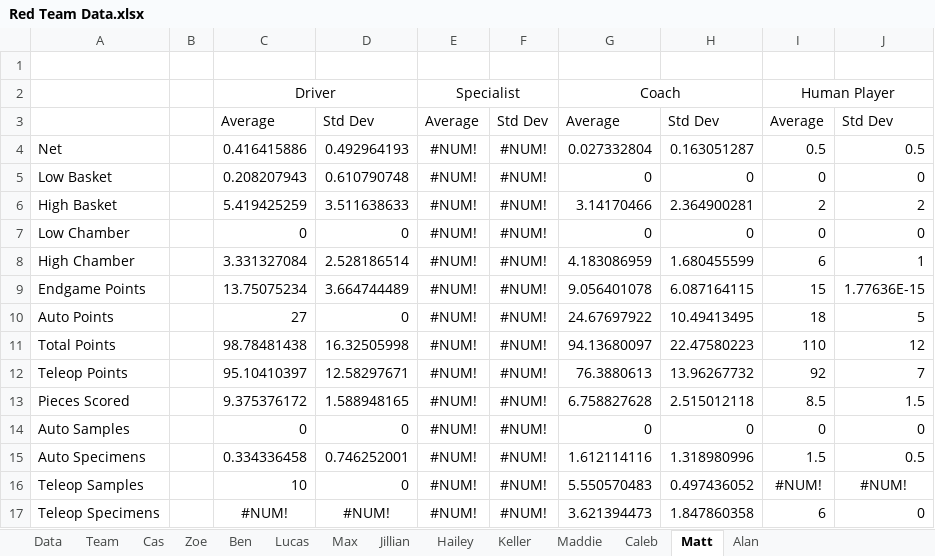
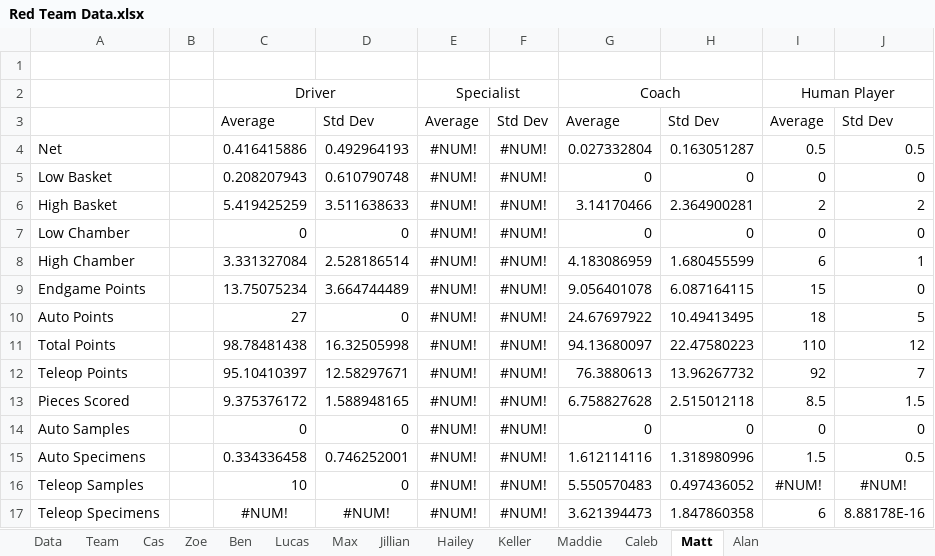
Before and after one commit to mahall05/FTC-Stats-2024, an Excel workbook: FTC Stats 2024/Red Team Data.xlsx, sheet Matt, drawn as a sheet; values as stored, in another font and other column widths than the file's, no borders; the diff names each change by its address in the sheet, - before the commit and + after, or states it on an @@ line.

Commit message:
Condensed individual data into arrays

```diff
--- a/FTC Stats 2024/Red Team Data.xlsx (sheet Matt)
+++ b/FTC Stats 2024/Red Team Data.xlsx (sheet Matt)
-J9: 1.77636E-15
+J9: 0
-J17: 0
+J17: 8.88178E-16
```
Also changed, not shown: 1 other file.
